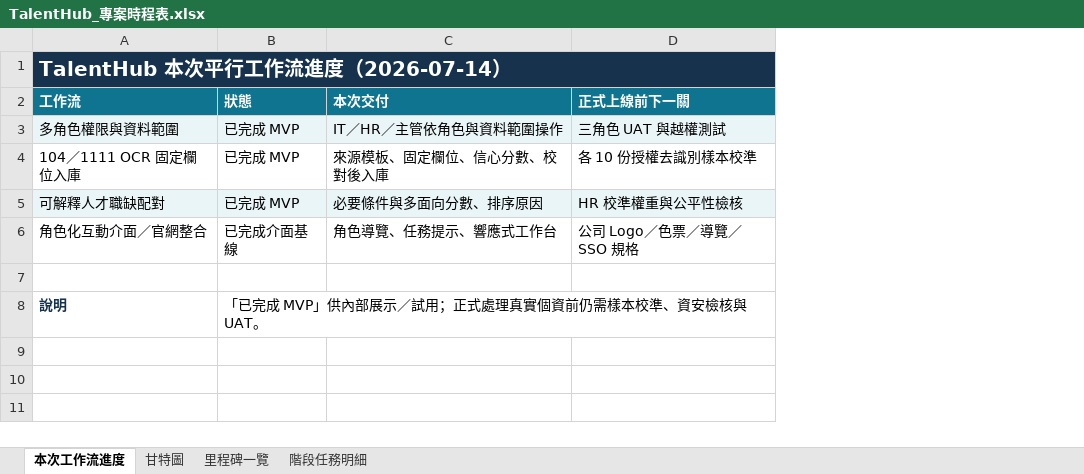
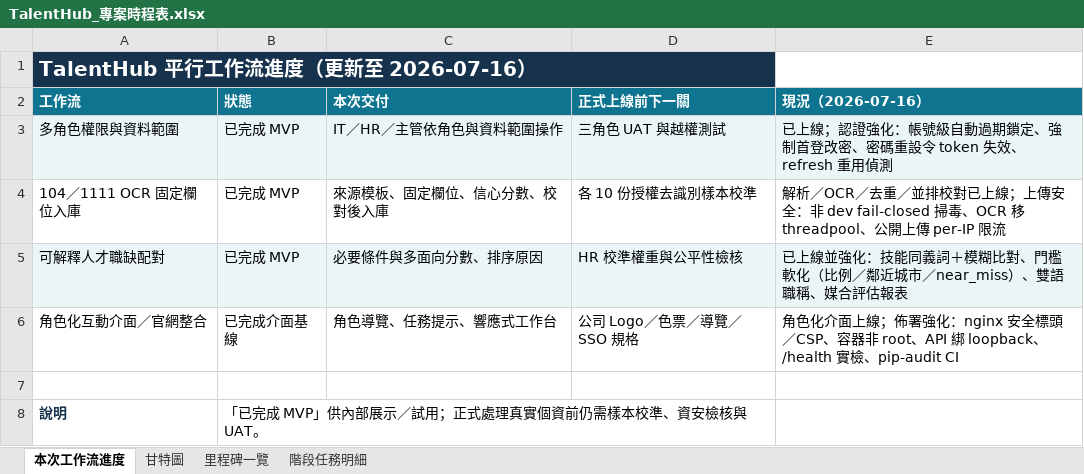
Before and after one commit to yunzhenz-chainwin/Human-resources, an Excel workbook: docs/TalentHub_專案時程表.xlsx, sheet 本次工作流進度, drawn as a sheet; values as stored, in another font and other column widths than the file's, no borders; the diff names each change by its address in the sheet, - before the commit and + after, or states it on an @@ line.

```diff
--- a/docs/TalentHub_專案時程表.xlsx (sheet 本次工作流進度)
+++ b/docs/TalentHub_專案時程表.xlsx (sheet 本次工作流進度)
+column E (現況（2026-07-16）), rows 3-6: 已上線；認證強化：帳號級自動過期鎖定、強制首登改密、密碼重設令 token 失效、refresh 重用偵測 | 解析／OCR／去重／並排校對已上線；上傳安全：非 dev fail-closed 掃毒、OCR 移 threadpool、公開上傳 per-IP 限流 | 已上線並強化：技能同義詞＋模糊比對、門檻軟化（比例／鄰近城市／near_miss）、雙語職稱、媒合評估報表 | 角色化介面上線；佈署強化：nginx 安全標頭／CSP、容器非 root、API 綁 loopback、/health 實檢、pip-audit CI
-A1 (工作流): TalentHub 本次平行工作流進度（2026-07-14）
+A1 (工作流): TalentHub 平行工作流進度（更新至 2026-07-16）
```
Also changed, not shown: sheet 里程碑一覽, sheet 階段任務明細, sheet 甘特圖, 12 other files.
